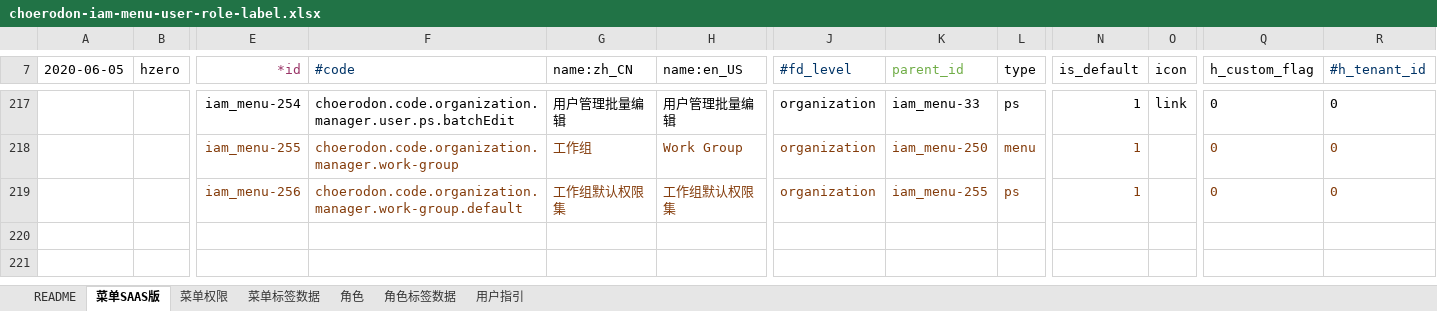
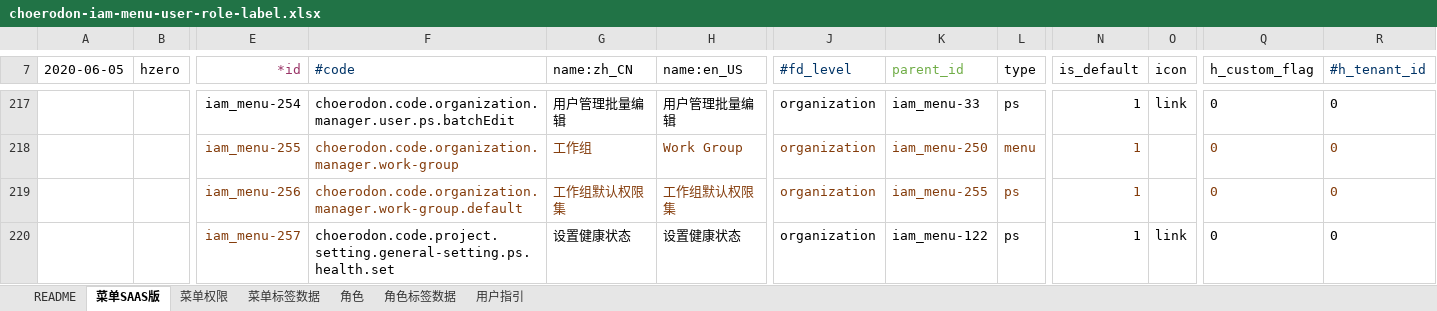
Before and after one commit to open-hand/choerodon-iam, an Excel workbook: src/main/resources/script/db/init-data/hzero_platform/hzero_platform/choerodon-iam-menu-user-role-label.xlsx, sheet 菜单SAAS版, drawn as a sheet; only a part is shown, gaps mark what is left out; values as stored, in another font and other column widths than the file's, no borders; rows hold the shown columns only; the diff names each change by its address in the sheet, - before the commit and + after, or states it on an @@ line.

Commit message:
[ADD]增加项目基础信息页面权限集

```diff
--- a/src/main/resources/script/db/init-data/hzero_platform/hzero_platform/choerodon-iam-menu-user-role-label.xlsx (sheet 菜单SAAS版)
+++ b/src/main/resources/script/db/init-data/hzero_platform/hzero_platform/choerodon-iam-menu-user-role-label.xlsx (sheet 菜单SAAS版)
+row 220:  |  | iam_menu-257 | choerodon.code.project.setting.general-setting.ps.health.set | 设置健康状态 | 设置健康状态 | organization | iam_menu-122 | ps | 1 | link | 0 | 0
```
Also changed, not shown: sheet 角色.
